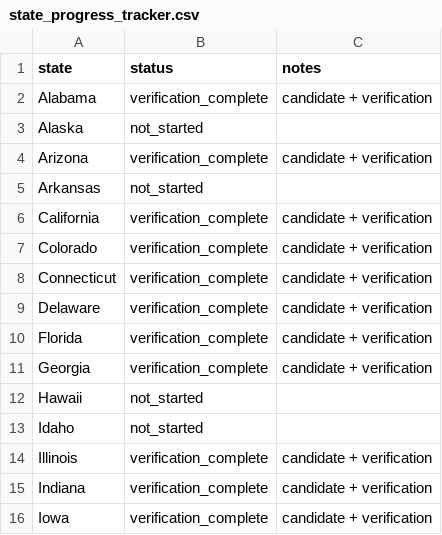
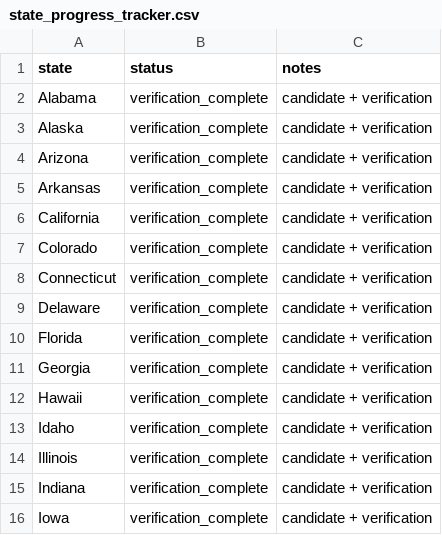
Before and after one commit to Endalk-Chala/Immigrant-Journalism-National-Map, a CSV file: data/logs/state_progress_tracker.csv, drawn as a sheet; only a part is shown.

Commit message:
Mark Alaska Arkansas Hawaii and Idaho complete

```diff
--- a/data/logs/state_progress_tracker.csv
+++ b/data/logs/state_progress_tracker.csv
@@ -2,5 +2,5 @@ state,status,notes
 Alabama,verification_complete,candidate + verification
-Alaska,not_started,
+Alaska,verification_complete,candidate + verification
 Arizona,verification_complete,candidate + verification
-Arkansas,not_started,
+Arkansas,verification_complete,candidate + verification
 California,verification_complete,candidate + verification
@@ -11,4 +11,4 @@ Florida,verification_complete,candidate + verification
 Georgia,verification_complete,candidate + verification
-Hawaii,not_started,
-Idaho,not_started,
+Hawaii,verification_complete,candidate + verification
+Idaho,verification_complete,candidate + verification
 Illinois,verification_complete,candidate + verification
```
